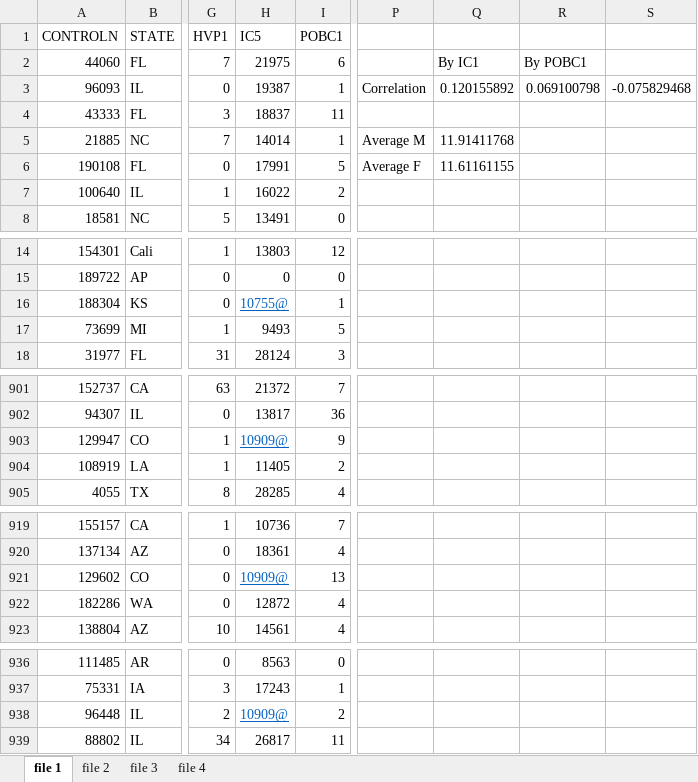
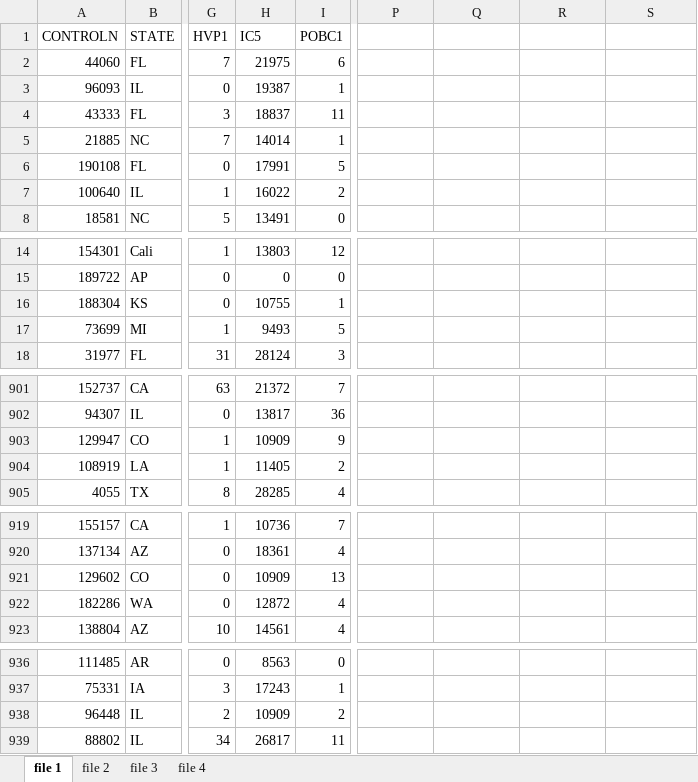
Before and after one commit to Novi0106/IronAndre, an Excel workbook: Week 1/HealthCareForAll.xlsx, sheet file 1, drawn as a sheet; only a part is shown, gaps mark what is left out; values as stored, in another font and other column widths than the file's, no borders; conditional formats not drawn; the diff covers the shown part only; the diff names each change by its address in the sheet, - before the commit and + after, or states it on an @@ line.

Commit message:
Upload healthcareforall lab

```diff
--- a/Week 1/HealthCareForAll.xlsx (sheet file 1)
+++ b/Week 1/HealthCareForAll.xlsx (sheet file 1)
-Q2: By IC1
+Q2: (empty)
-R2: By POBC1
+R2: (empty)
-P3: Correlation
+P3: (empty)
-Q3: 0.120155892
+Q3: (empty)
-R3: 0.069100798
+R3: (empty)
-S3: -0.075829468
+S3: (empty)
-P5: Average M
+P5: (empty)
-Q5: 11.91411768
+Q5: (empty)
-P6: Average F
+P6: (empty)
-Q6: 11.61161155
+Q6: (empty)
-H16 (IC5): 10755@
+H16 (IC5): 10755
@@ H16 underline: on → off, text colour: #0563C1 → black @@
-H903 (IC5): 10909@
+H903 (IC5): 10909
@@ H903 underline: on → off, text colour: #0563C1 → black @@
-H921 (IC5): 10909@
+H921 (IC5): 10909
@@ H921 underline: on → off, text colour: #0563C1 → black @@
-H938 (IC5): 10909@
+H938 (IC5): 10909
@@ H938 underline: on → off, text colour: #0563C1 → black @@
```
Also changed, not shown: 2 edited cells and cell formats elsewhere in this sheet, 12 other files.
